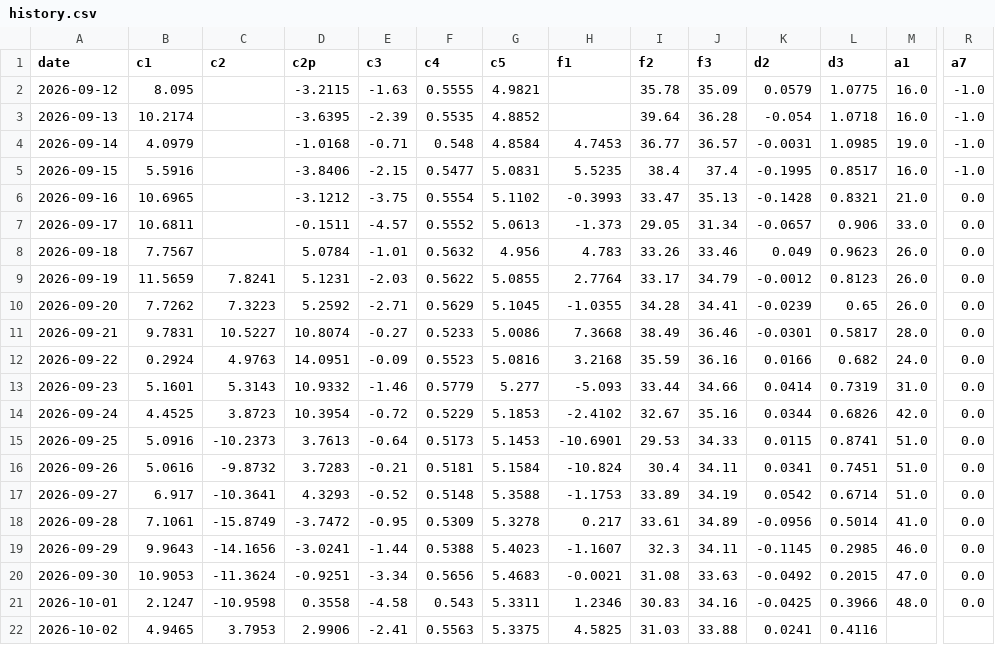
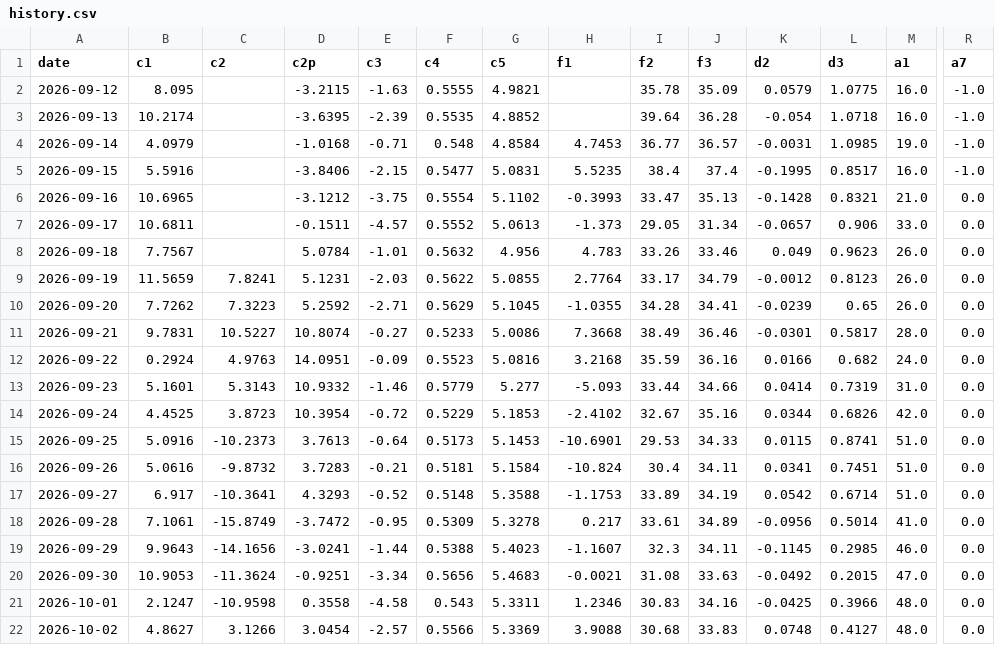
Before and after one commit to kostasg9786-cmyk/pinakas-btc, a CSV file: history.csv, drawn as a sheet; only a part is shown, gaps mark what is left out; the diff covers the shown part only; the diff names each change by its address in the sheet, - before the commit and + after, or states it on an @@ line.

```diff
--- a/history.csv
+++ b/history.csv
-B22 (c1): 4.9465
+B22 (c1): 4.8627
-C22 (c2): 3.7953
+C22 (c2): 3.1266
-D22 (c2p): 2.9906
+D22 (c2p): 3.0454
-E22 (c3): -2.41
+E22 (c3): -2.57
-F22 (c4): 0.5563
+F22 (c4): 0.5566
-G22 (c5): 5.3375
+G22 (c5): 5.3369
-H22 (f1): 4.5825
+H22 (f1): 3.9088
-I22 (f2): 31.03
+I22 (f2): 30.68
-J22 (f3): 33.88
+J22 (f3): 33.83
-K22 (d2): 0.0241
+K22 (d2): 0.0748
-L22 (d3): 0.4116
+L22 (d3): 0.4127
-M22 (a1): (empty)
+M22 (a1): 48.0
-R22 (a7): (empty)
+R22 (a7): 0.0
```
Also changed, not shown: 15 edited cells elsewhere in this file, 2 other files.
